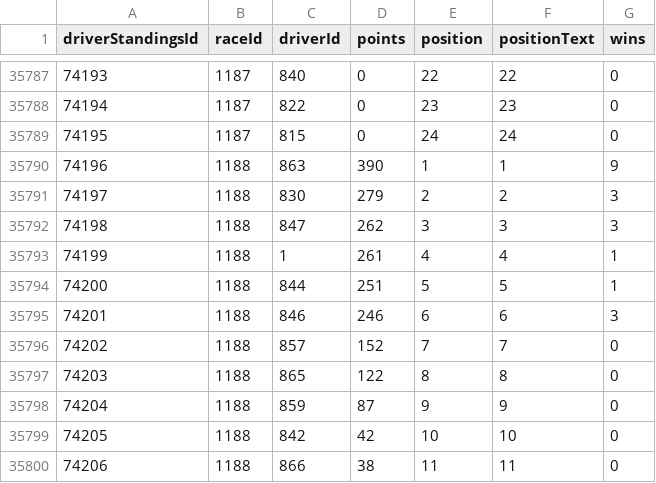
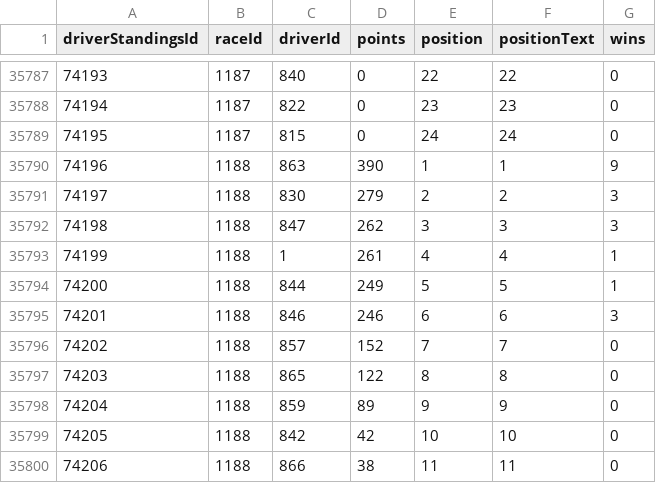
Before and after one commit to munawwar-ahd/motorsport-analysis, a CSV file: driver_standings.csv, drawn as a sheet; only a part is shown, gaps mark what is left out; the diff covers the shown part only.

```diff
--- a/driver_standings.csv
+++ b/driver_standings.csv
@@ -35793,3 +35793,3 @@ driverStandingsId,raceId,driverId,points,position,positionText,wins
 74199,1188,1,261,4,4,1
-74200,1188,844,251,5,5,1
+74200,1188,844,249,5,5,1
 74201,1188,846,246,6,6,3
@@ -35797,3 +35797,3 @@ driverStandingsId,raceId,driverId,points,position,positionText,wins
 74203,1188,865,122,8,8,0
-74204,1188,859,87,9,9,0
+74204,1188,859,89,9,9,0
 74205,1188,842,42,10,10,0
```
Also changed, not shown: 25 added rows elsewhere in this file, constructor_results.csv, constructor_standings.csv, 4 other files.
